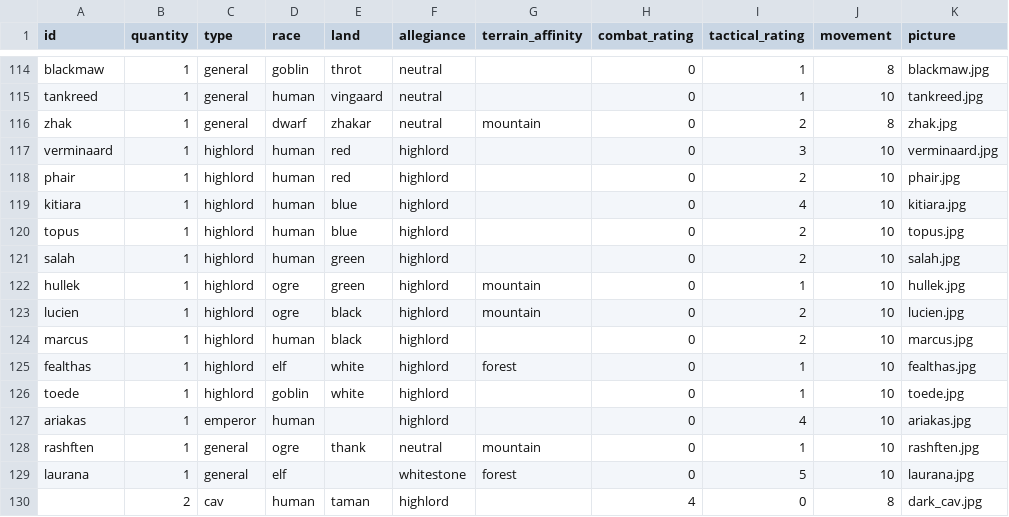
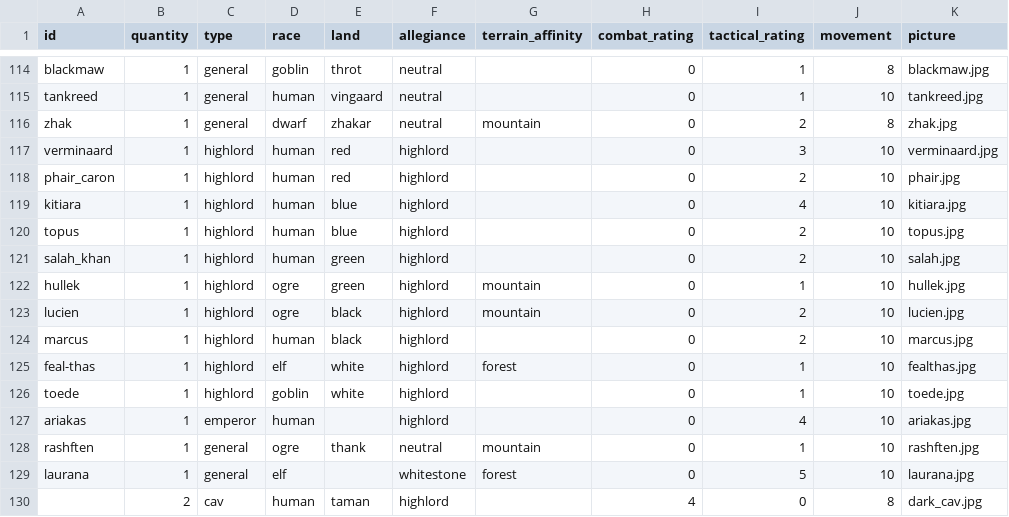
Before and after one commit to RedT0ny/Dragons-of-Glory, a CSV file: data/units.csv, drawn as a sheet; only a part is shown, gaps mark what is left out.

Commit message:
Version 0.28.2 Alpha
Text formatting centralized.
Some unit ids adapted.

```diff
--- a/data/units.csv
+++ b/data/units.csv
@@ -117,6 +117,6 @@ zhak;1;general;dwarf;zhakar;neutral;mountain;0;2;8;zhak.jpg
 verminaard;1;highlord;human;red;highlord;;0;3;10;verminaard.jpg
-phair;1;highlord;human;red;highlord;;0;2;10;phair.jpg
+phair_caron;1;highlord;human;red;highlord;;0;2;10;phair.jpg
 kitiara;1;highlord;human;blue;highlord;;0;4;10;kitiara.jpg
 topus;1;highlord;human;blue;highlord;;0;2;10;topus.jpg
-salah;1;highlord;human;green;highlord;;0;2;10;salah.jpg
+salah_khan;1;highlord;human;green;highlord;;0;2;10;salah.jpg
 hullek;1;highlord;ogre;green;highlord;mountain;0;1;10;hullek.jpg
@@ -124,3 +124,3 @@ lucien;1;highlord;ogre;black;highlord;mountain;0;2;10;lucien.jpg
 marcus;1;highlord;human;black;highlord;;0;2;10;marcus.jpg
-fealthas;1;highlord;elf;white;highlord;forest;0;1;10;fealthas.jpg
+feal-thas;1;highlord;elf;white;highlord;forest;0;1;10;fealthas.jpg
 toede;1;highlord;goblin;white;highlord;;0;1;10;toede.jpg
```
Also changed, not shown: 9 other files.
